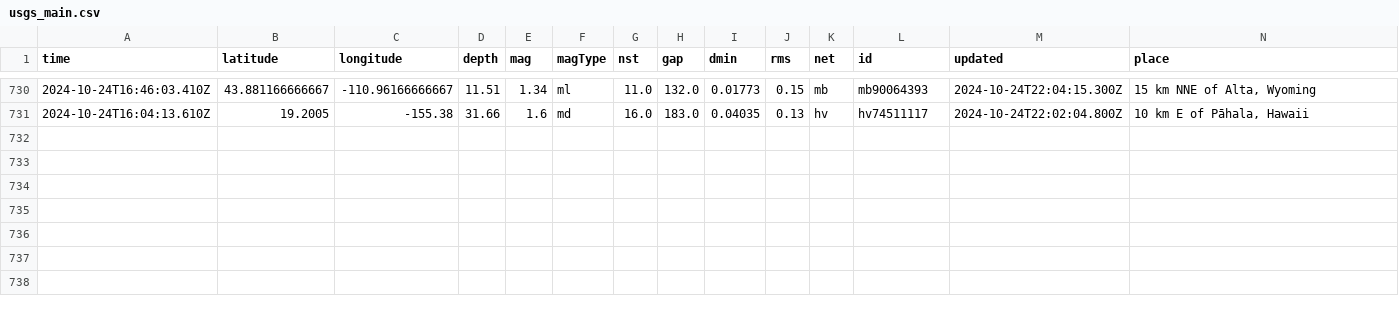
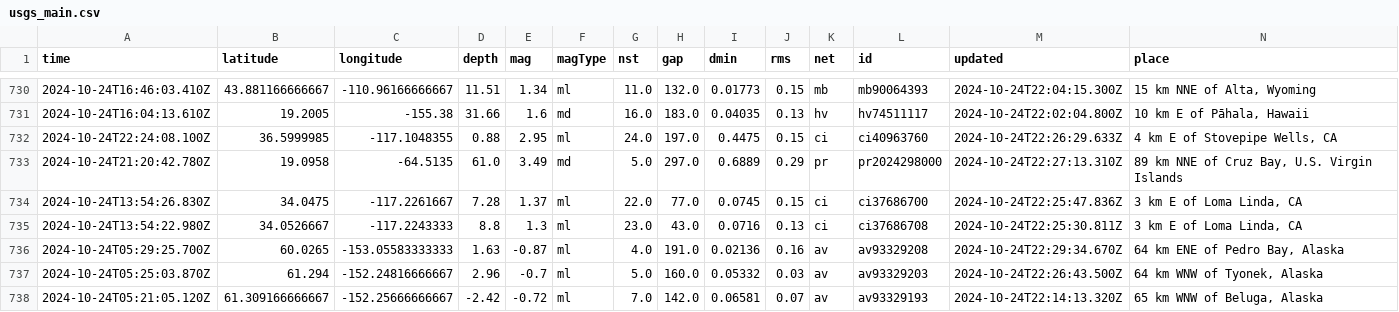
Before and after one commit to Aymen568/data-pipeline, a CSV file: usgs_main.csv, drawn as a sheet; only a part is shown, gaps mark what is left out; rows hold the shown columns only; the diff names each change by its address in the sheet, - before the commit and + after, or states it on an @@ line.

```diff
--- a/usgs_main.csv
+++ b/usgs_main.csv
+row 732: 2024-10-24T22:24:08.100Z | 36.5999985 | -117.1048355 | 0.88 | 2.95 | ml | 24.0 | 197.0 | 0.4475 | 0.15 | ci | ci40963760 | 2024-10-24T22:26:29.633Z | 4 km E of Stovepipe Wells, CA
+row 733: 2024-10-24T21:20:42.780Z | 19.0958 | -64.5135 | 61.0 | 3.49 | md | 5.0 | 297.0 | 0.6889 | 0.29 | pr | pr2024298000 | 2024-10-24T22:27:13.310Z | 89 km NNE of Cruz Bay, U.S. Virgin Islands
+row 734: 2024-10-24T13:54:26.830Z | 34.0475 | -117.2261667 | 7.28 | 1.37 | ml | 22.0 | 77.0 | 0.0745 | 0.15 | ci | ci37686700 | 2024-10-24T22:25:47.836Z | 3 km E of Loma Linda, CA
+row 735: 2024-10-24T13:54:22.980Z | 34.0526667 | -117.2243333 | 8.8 | 1.3 | ml | 23.0 | 43.0 | 0.0716 | 0.13 | ci | ci37686708 | 2024-10-24T22:25:30.811Z | 3 km E of Loma Linda, CA
+row 736: 2024-10-24T05:29:25.700Z | 60.0265 | -153.05583333333 | 1.63 | -0.87 | ml | 4.0 | 191.0 | 0.02136 | 0.16 | av | av93329208 | 2024-10-24T22:29:34.670Z | 64 km ENE of Pedro Bay, Alaska
+row 737: 2024-10-24T05:25:03.870Z | 61.294 | -152.24816666667 | 2.96 | -0.7 | ml | 5.0 | 160.0 | 0.05332 | 0.03 | av | av93329203 | 2024-10-24T22:26:43.500Z | 64 km WNW of Tyonek, Alaska
+row 738: 2024-10-24T05:21:05.120Z | 61.309166666667 | -152.25666666667 | -2.42 | -0.72 | ml | 7.0 | 142.0 | 0.06581 | 0.07 | av | av93329193 | 2024-10-24T22:14:13.320Z | 65 km WNW of Beluga, Alaska
```
Also changed, not shown: 1 other file.
